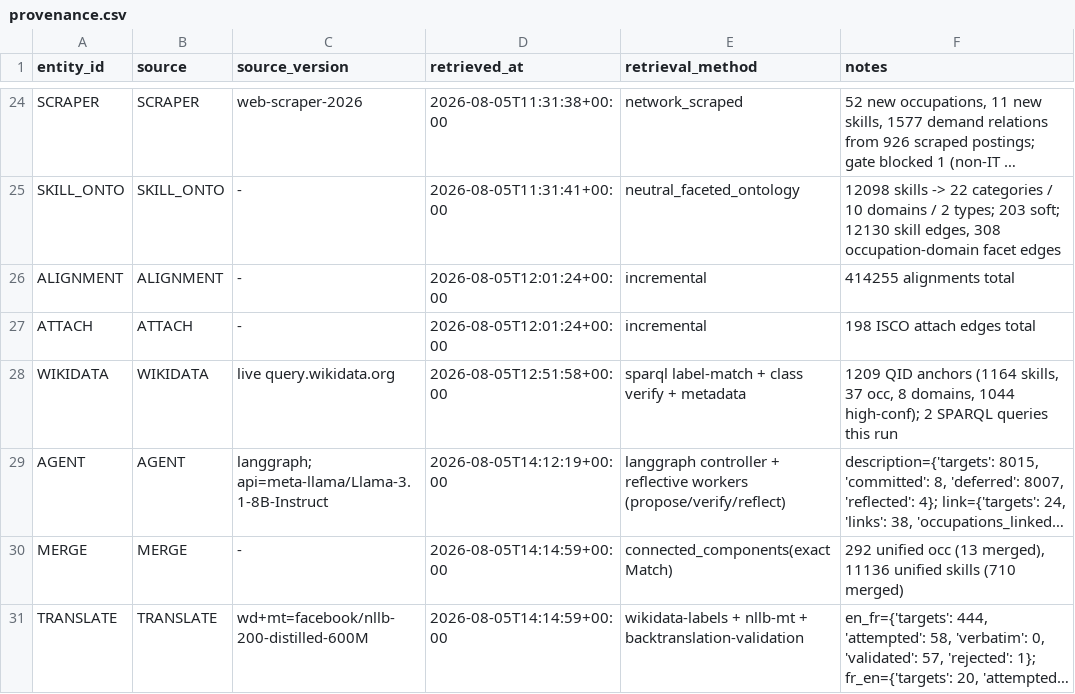
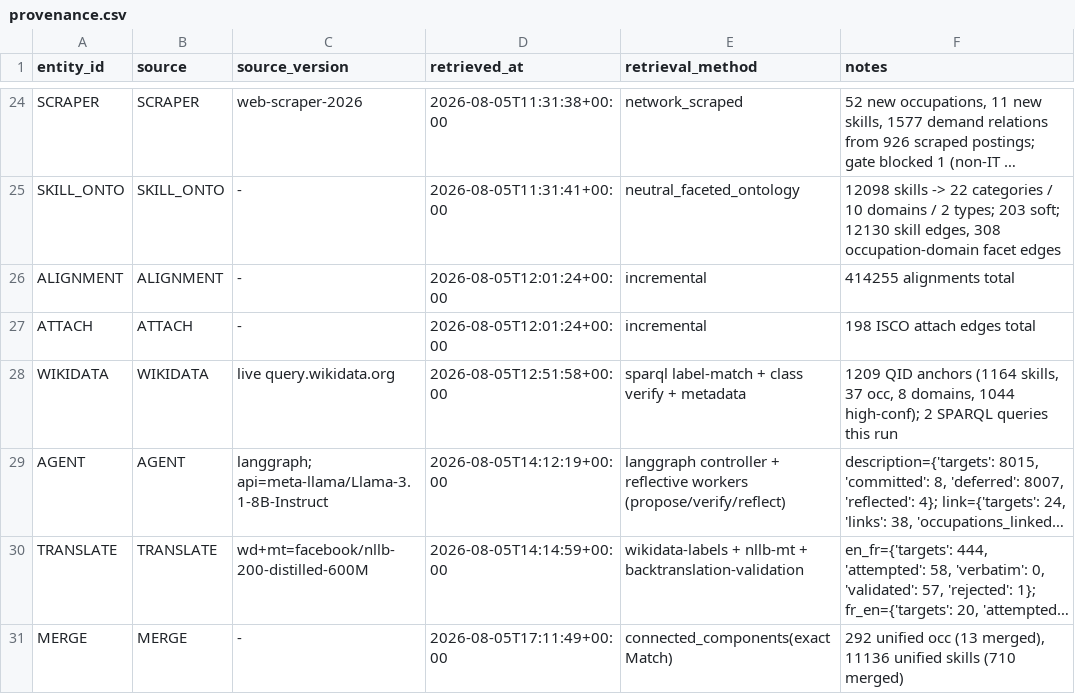
Before and after one commit to YoussefDhb/JobKB, a CSV file: kb/provenance.csv, drawn as a sheet; only a part is shown, gaps mark what is left out; long unchanged cells end in …; removed rows and columns are numbered as before the commit, all else as after; the diff names each change by its address in the sheet, - before the commit and + after, or states it on an @@ line.

```diff
--- a/kb/provenance.csv
+++ b/kb/provenance.csv
-row 30: MERGE | MERGE | - | 2026-08-05T14:14:59+00:00 | connected_components(exactMatch) | 292 unified occ (13 merged), 11136 unified skills (710 merged)
+row 31: MERGE | MERGE | - | 2026-08-05T17:11:49+00:00 | connected_components(exactMatch) | 292 unified occ (13 merged), 11136 unified skills (710 merged)
```
Also changed, not shown: 5 other files.
